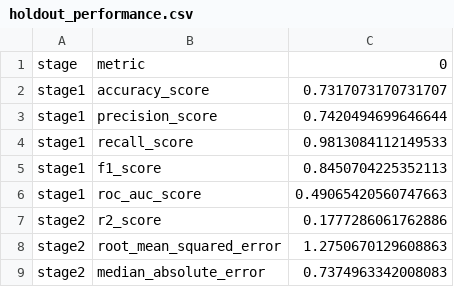
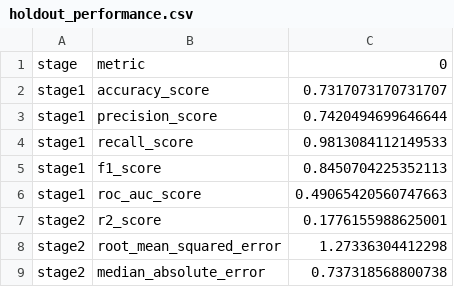
Before and after one commit to jkvasnicka/ht-occupational-plus, a CSV file: results/config_ols/holdout_performance.csv, drawn as a sheet.

Commit message:
Restore raw yearly CEHD files and re-run.
Noticed that the raw files of yearly CEHD releases were missing from the
repo. Restored these files from an earlier copy containing all releases
through 2023. Downloaded 2024 directly from OSHA's website. This
resulted in ~1,000 less samples compared to the original copy.
The missing samples all corresponded to the 2024 dataset. Suspect that
OSHA modified the 2024 release (as a 2025 release was also recently
uploaded onto their website in June 2025).

```diff
--- a/results/config_ols/holdout_performance.csv
+++ b/results/config_ols/holdout_performance.csv
@@ -6,4 +6,4 @@ stage1,f1_score,0.8450704225352113
 stage1,roc_auc_score,0.49065420560747663
-stage2,r2_score,0.1777286061762886
-stage2,root_mean_squared_error,1.2750670129608863
-stage2,median_absolute_error,0.7374963342008083
+stage2,r2_score,0.1776155988625001
+stage2,root_mean_squared_error,1.27336304412298
+stage2,median_absolute_error,0.737318568800738
```
Also changed, not shown: results/config_mixedlm/cv_performances.csv, results/config_ols/cv_performances.csv, 6 other files.
